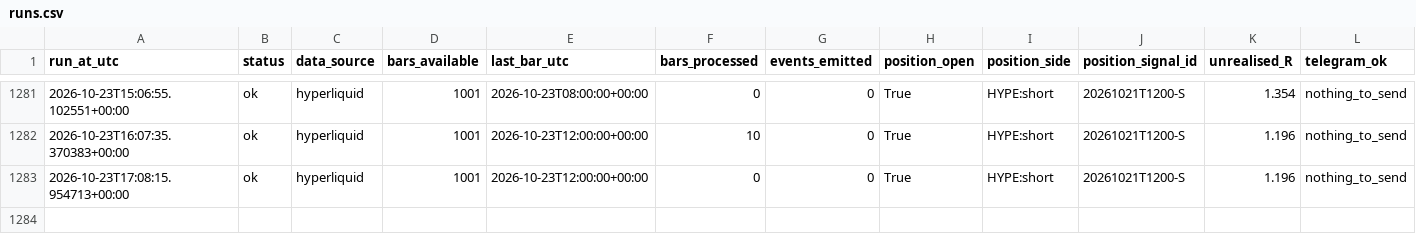
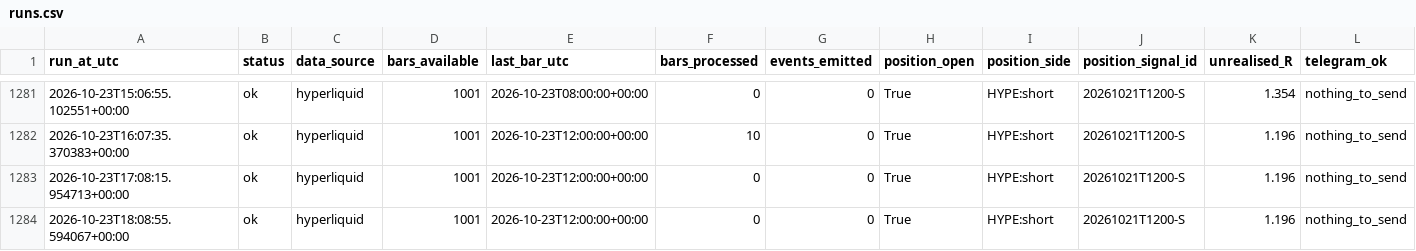
Before and after one commit to daijobudesu69/Crypto-MEX, a CSV file: state/runs.csv, drawn as a sheet; only a part is shown, gaps mark what is left out; rows hold the shown columns only; the diff names each change by its address in the sheet, - before the commit and + after, or states it on an @@ line.

```diff
--- a/state/runs.csv
+++ b/state/runs.csv
+row 1284: 2026-10-23T18:08:55.594067+00:00 | ok | hyperliquid | 1001 | 2026-10-23T12:00:00+00:00 | 0 | 0 | True | HYPE:short | 20261021T1200-S | 1.196 | nothing_to_send
```
